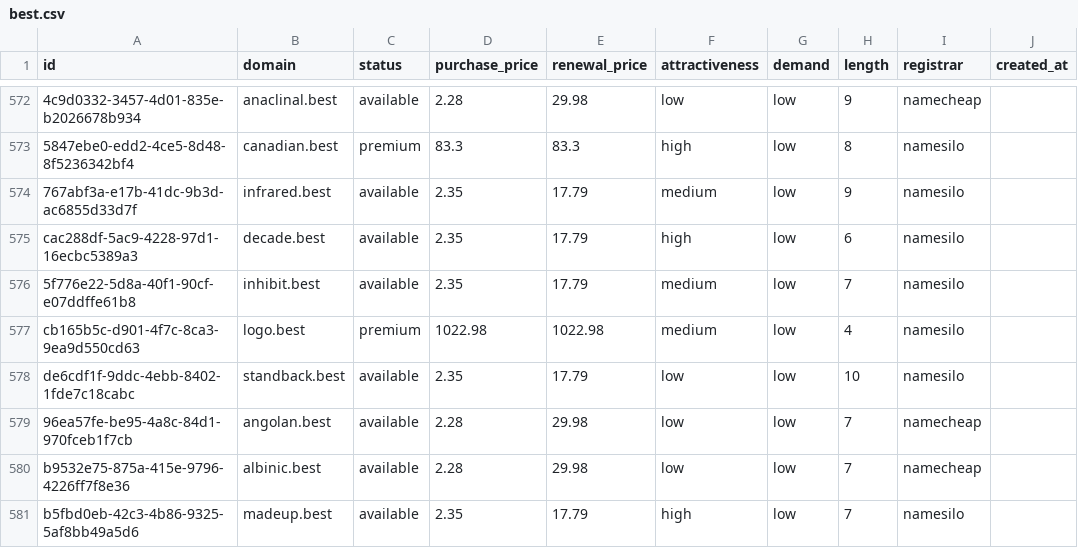
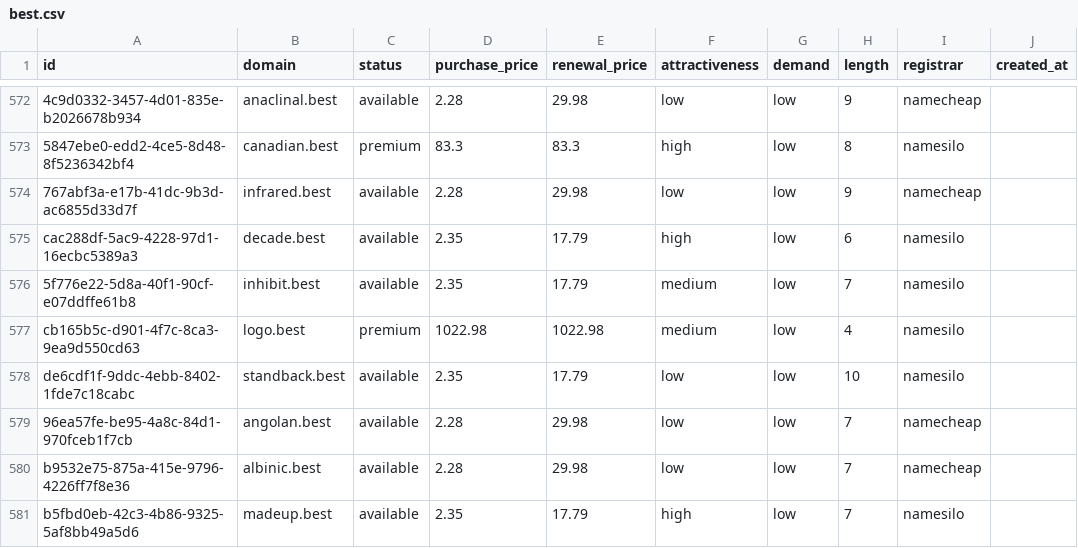
Before and after one commit to UniqueDomains/best-oneword-domains, a CSV file: best.csv, drawn as a sheet; only a part is shown, gaps mark what is left out; the diff names each change by its address in the sheet, - before the commit and + after, or states it on an @@ line.

Commit message:
Domains update

```diff
--- a/best.csv
+++ b/best.csv
-D574 (purchase_price): 2.35
+D574 (purchase_price): 2.28
-E574 (renewal_price): 17.79
+E574 (renewal_price): 29.98
-F574 (attractiveness): medium
+F574 (attractiveness): low
-I574 (registrar): namesilo
+I574 (registrar): namecheap
```
Also changed, not shown: 4 other files.
